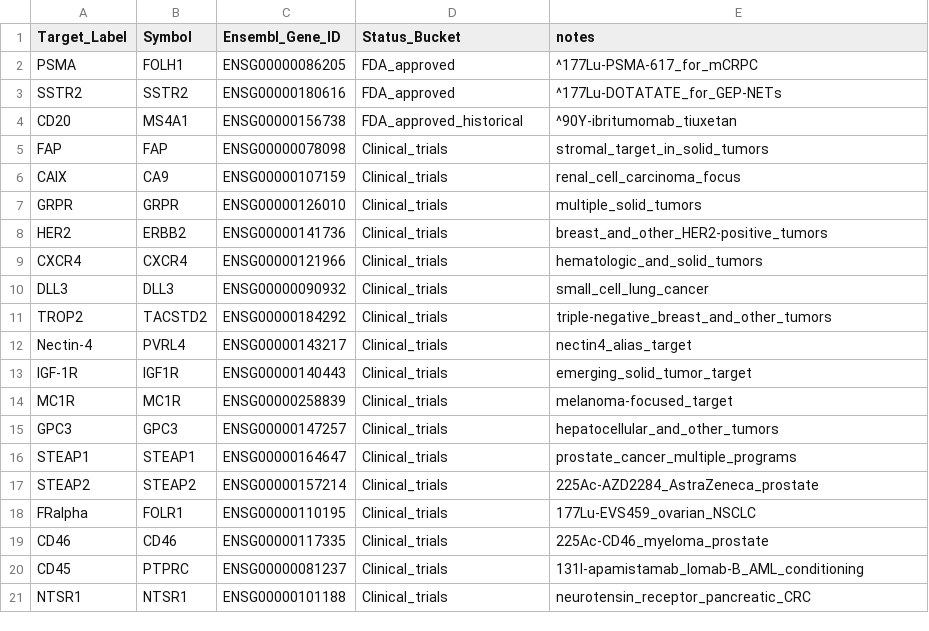
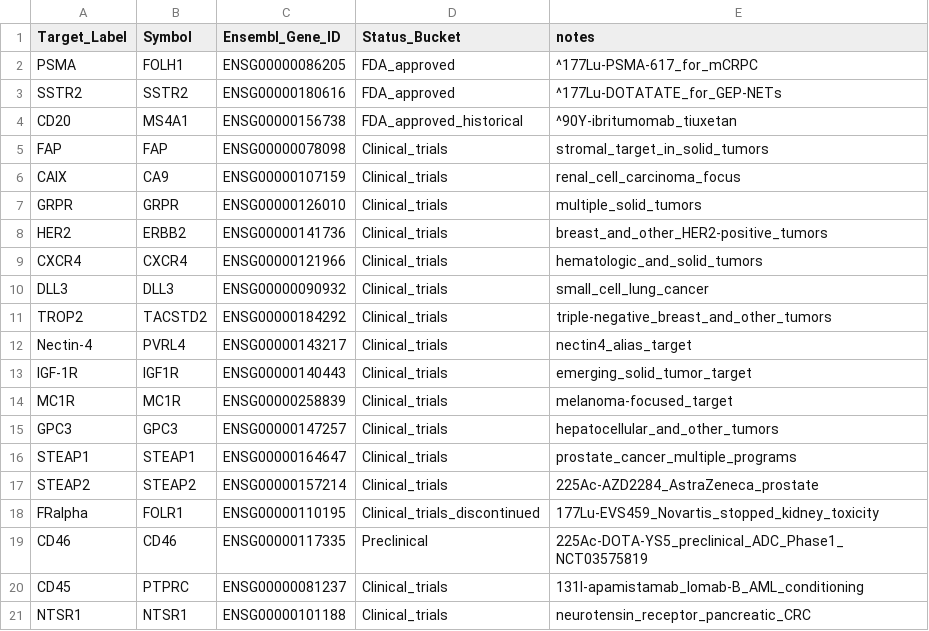
Before and after one commit to pirl-unc/pirlygenes, a CSV file: pirlygenes/data/radioligand-targets.csv, drawn as a sheet.

Commit message:
Fix radioligand status buckets and Belantamab approval year
- FOLR1: 177Lu-EVS459 discontinued by Novartis (kidney toxicity)
- CD46: 225Ac-DOTA-YS5 still preclinical (ADC in Phase 1)
- Belantamab mafodotin re-approval: Oct 2025, not 2024

```diff
--- a/pirlygenes/data/radioligand-targets.csv
+++ b/pirlygenes/data/radioligand-targets.csv
@@ -17,4 +17,4 @@ STEAP1,STEAP1,ENSG00000164647,Clinical_trials,prostate_cancer_multiple_programs
 STEAP2,STEAP2,ENSG00000157214,Clinical_trials,225Ac-AZD2284_AstraZeneca_prostate
-FRalpha,FOLR1,ENSG00000110195,Clinical_trials,177Lu-EVS459_ovarian_NSCLC
-CD46,CD46,ENSG00000117335,Clinical_trials,225Ac-CD46_myeloma_prostate
+FRalpha,FOLR1,ENSG00000110195,Clinical_trials_discontinued,177Lu-EVS459_Novartis_stopped_kidney_toxicity
+CD46,CD46,ENSG00000117335,Preclinical,225Ac-DOTA-YS5_preclinical_ADC_Phase1_NCT03575819
 CD45,PTPRC,ENSG00000081237,Clinical_trials,131I-apamistamab_Iomab-B_AML_conditioning
```
Also changed, not shown: pirlygenes/data/ADC-approved.csv.
